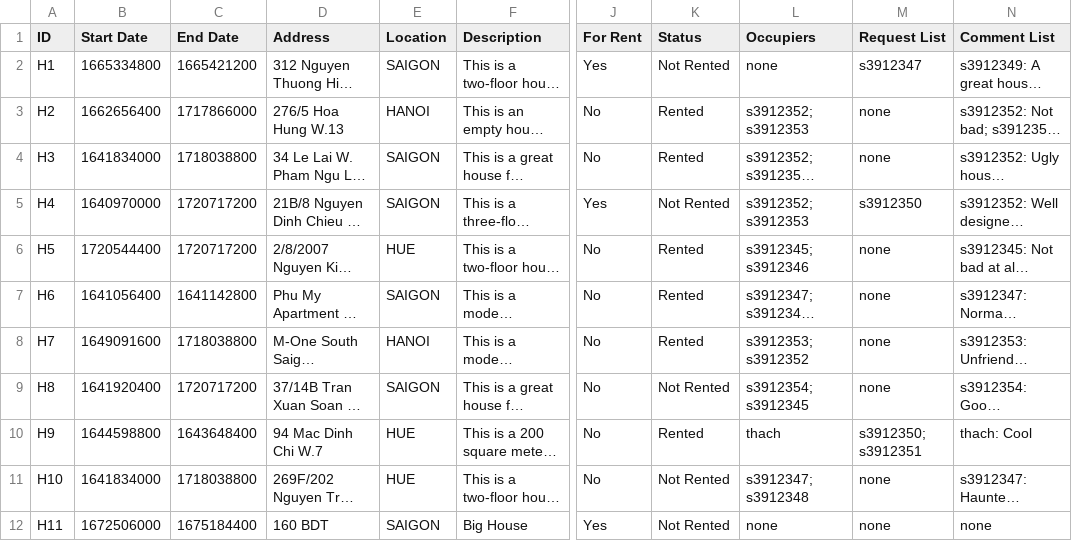
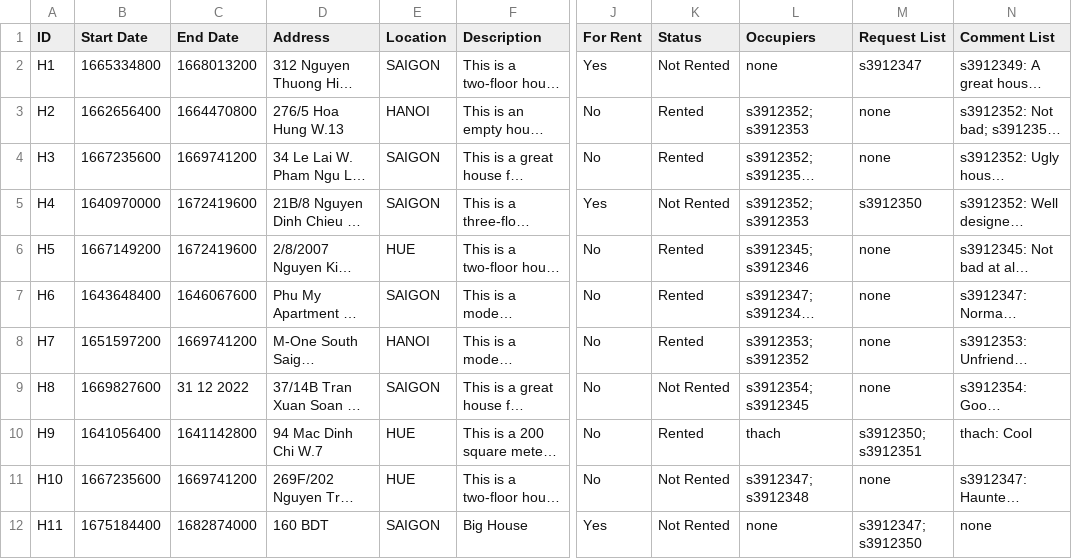
Before and after one commit to Ngoc-s3924496/EEET2482-COSC2082---Group-Assignment, a CSV file: Group_Project/Data/Houses.csv, drawn as a sheet; only a part is shown, gaps mark what is left out; long unchanged cells end in …; the diff names each change by its address in the sheet, - before the commit and + after, or states it on an @@ line.

```diff
--- a/Group_Project/Data/Houses.csv
+++ b/Group_Project/Data/Houses.csv
-C2 (End Date): 1665421200
+C2 (End Date): 1668013200
-C3 (End Date): 1717866000
+C3 (End Date): 1664470800
-B4 (Start Date): 1641834000
+B4 (Start Date): 1667235600
-C4 (End Date): 1718038800
+C4 (End Date): 1669741200
-C5:C6 (End Date): 1720717200
+C5:C6 (End Date): 1672419600
-B6 (Start Date): 1720544400
+B6 (Start Date): 1667149200
-B7 (Start Date): 1641056400
+B7 (Start Date): 1643648400
-C7 (End Date): 1641142800
+C7 (End Date): 1646067600
-B8 (Start Date): 1649091600
+B8 (Start Date): 1651597200
-C8 (End Date): 1718038800
+C8 (End Date): 1669741200
-B9 (Start Date): 1641920400
+B9 (Start Date): 1669827600
-C9 (End Date): 1720717200
+C9 (End Date): 31 12 2022
-B10 (Start Date): 1644598800
+B10 (Start Date): 1641056400
-C10 (End Date): 1643648400
+C10 (End Date): 1641142800
-B11 (Start Date): 1641834000
+B11 (Start Date): 1667235600
-C11 (End Date): 1718038800
+C11 (End Date): 1669741200
-B12 (Start Date): 1672506000
+B12 (Start Date): 1675184400
-C12 (End Date): 1675184400
+C12 (End Date): 1682874000
-M12 (Request List): none
+M12 (Request List): s3912347; s3912350
```
Also changed, not shown: 2 other files.
